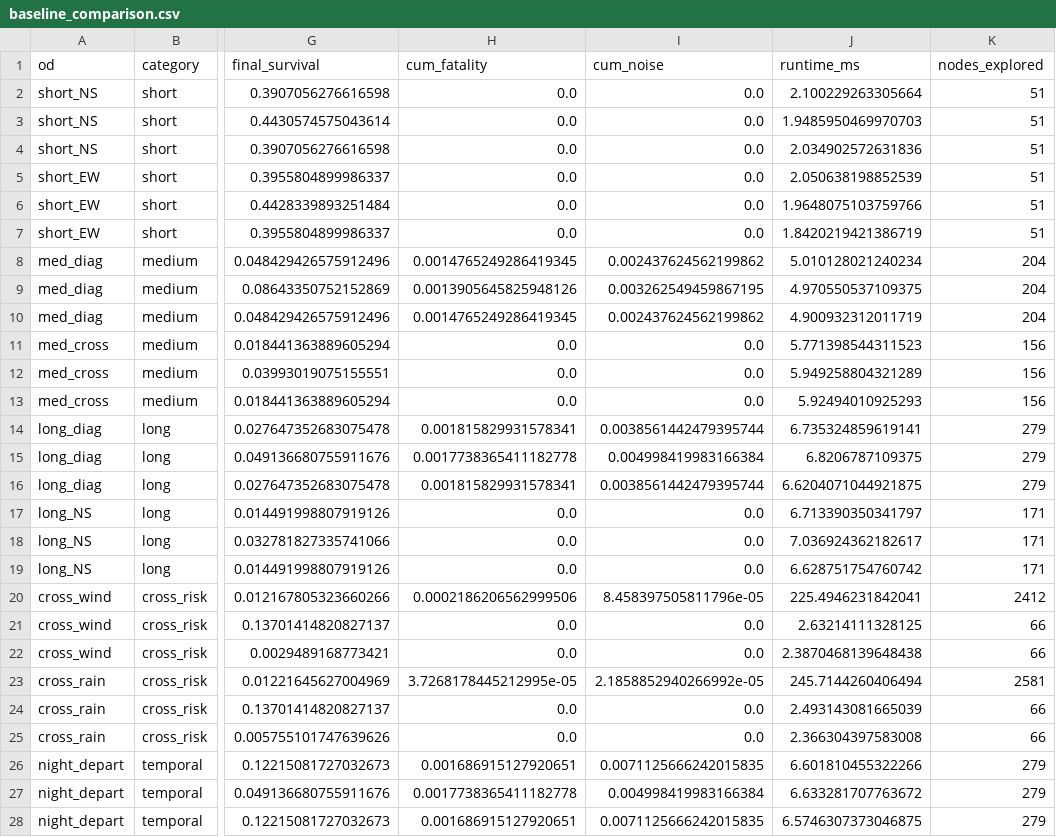
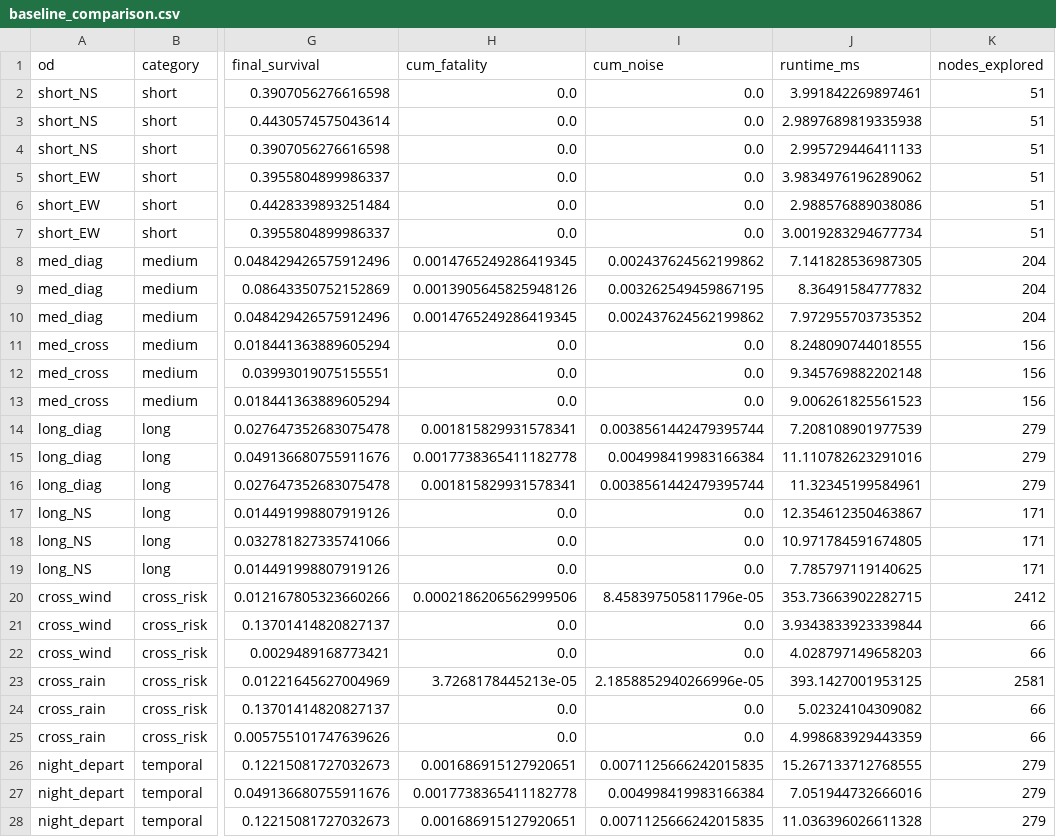
Before and after one commit to 909347194/Risk-Path, a CSV file: methods/spatiotemporal_heterogeneity/experiments/output/EXP1-output/micro_comprehensive/baseline_comparison.csv, drawn as a sheet; only a part is shown, gaps mark what is left out; the diff covers the shown part only; the diff names each change by its address in the sheet, - before the commit and + after, or states it on an @@ line.

```diff
--- a/methods/spatiotemporal_heterogeneity/experiments/output/EXP1-output/micro_comprehensive/baseline_comparison.csv
+++ b/methods/spatiotemporal_heterogeneity/experiments/output/EXP1-output/micro_comprehensive/baseline_comparison.csv
-J2 (runtime_ms): 2.100229263305664
+J2 (runtime_ms): 3.991842269897461
-J3 (runtime_ms): 1.9485950469970703
+J3 (runtime_ms): 2.9897689819335938
-J4 (runtime_ms): 2.034902572631836
+J4 (runtime_ms): 2.995729446411133
-J5 (runtime_ms): 2.050638198852539
+J5 (runtime_ms): 3.9834976196289062
-J6 (runtime_ms): 1.9648075103759766
+J6 (runtime_ms): 2.988576889038086
-J7 (runtime_ms): 1.8420219421386719
+J7 (runtime_ms): 3.0019283294677734
-J8 (runtime_ms): 5.010128021240234
+J8 (runtime_ms): 7.141828536987305
-J9 (runtime_ms): 4.970550537109375
+J9 (runtime_ms): 8.36491584777832
-J10 (runtime_ms): 4.900932312011719
+J10 (runtime_ms): 7.972955703735352
-J11 (runtime_ms): 5.771398544311523
+J11 (runtime_ms): 8.248090744018555
-J12 (runtime_ms): 5.949258804321289
+J12 (runtime_ms): 9.345769882202148
-J13 (runtime_ms): 5.92494010925293
+J13 (runtime_ms): 9.006261825561523
-J14 (runtime_ms): 6.735324859619141
+J14 (runtime_ms): 7.208108901977539
-J15 (runtime_ms): 6.8206787109375
+J15 (runtime_ms): 11.110782623291016
-J16 (runtime_ms): 6.6204071044921875
+J16 (runtime_ms): 11.32345199584961
-J17 (runtime_ms): 6.713390350341797
+J17 (runtime_ms): 12.354612350463867
-J18 (runtime_ms): 7.036924362182617
+J18 (runtime_ms): 10.971784591674805
-J19 (runtime_ms): 6.628751754760742
+J19 (runtime_ms): 7.785797119140625
-J20 (runtime_ms): 225.4946231842041
+J20 (runtime_ms): 353.73663902282715
-J21 (runtime_ms): 2.63214111328125
+J21 (runtime_ms): 3.9343833923339844
-J22 (runtime_ms): 2.3870468139648438
+J22 (runtime_ms): 4.028797149658203
-H23 (cum_fatality): 3.7268178445212995e-05
+H23 (cum_fatality): 3.7268178445213e-05
-I23 (cum_noise): 2.1858852940266992e-05
+I23 (cum_noise): 2.1858852940266996e-05
-J23 (runtime_ms): 245.7144260406494
+J23 (runtime_ms): 393.1427001953125
-J24 (runtime_ms): 2.493143081665039
+J24 (runtime_ms): 5.02324104309082
-J25 (runtime_ms): 2.366304397583008
+J25 (runtime_ms): 4.998683929443359
-J26 (runtime_ms): 6.601810455322266
+J26 (runtime_ms): 15.267133712768555
-J27 (runtime_ms): 6.633281707763672
+J27 (runtime_ms): 7.051944732666016
-J28 (runtime_ms): 6.5746307373046875
+J28 (runtime_ms): 11.036396026611328
```
Also changed, not shown: 3 edited cells elsewhere in this file, methods/spatiotemporal_heterogeneity/experiments/output/EXP1-output/exp1_temporal/metrics.csv, methods/spatiotemporal_heterogeneity/experiments/output/EXP1-output/micro_comprehensive/scaling_analysis.csv, 9 other files.
